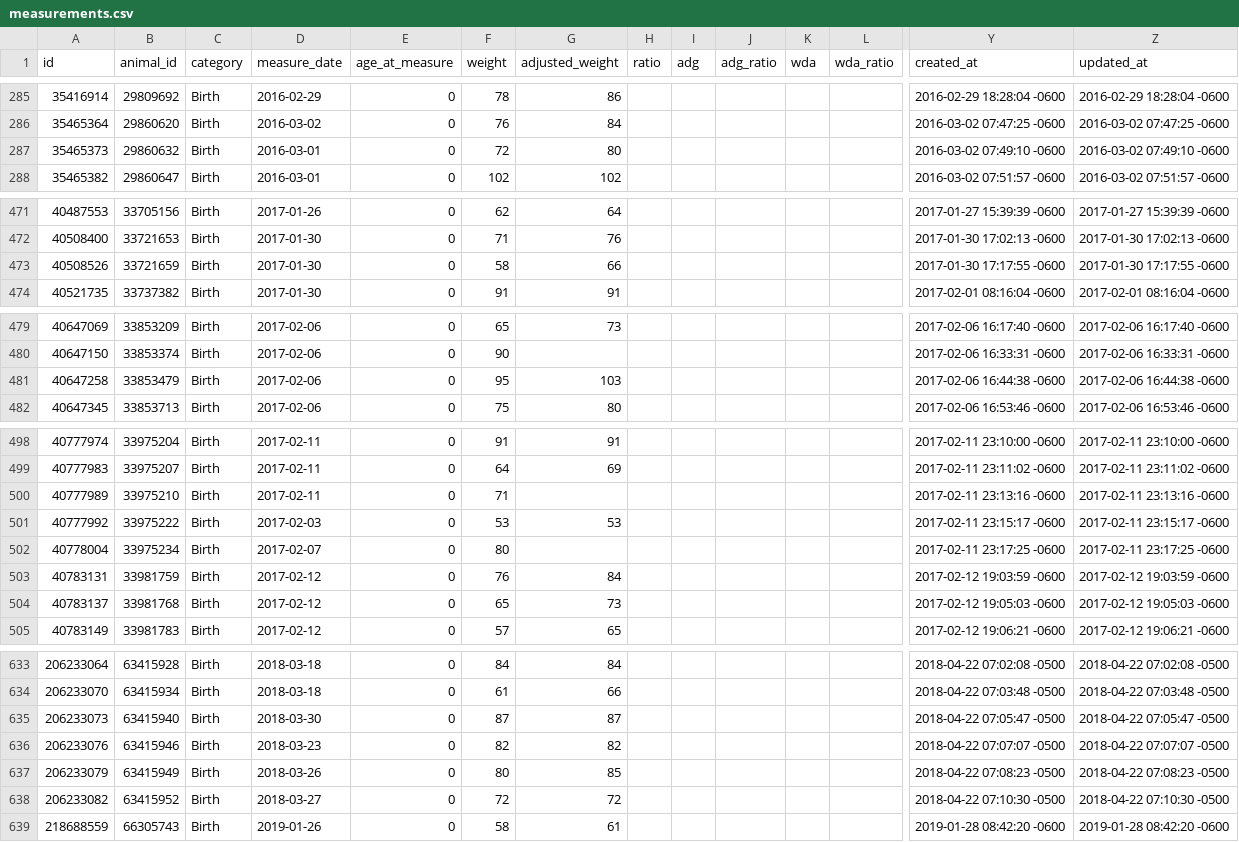
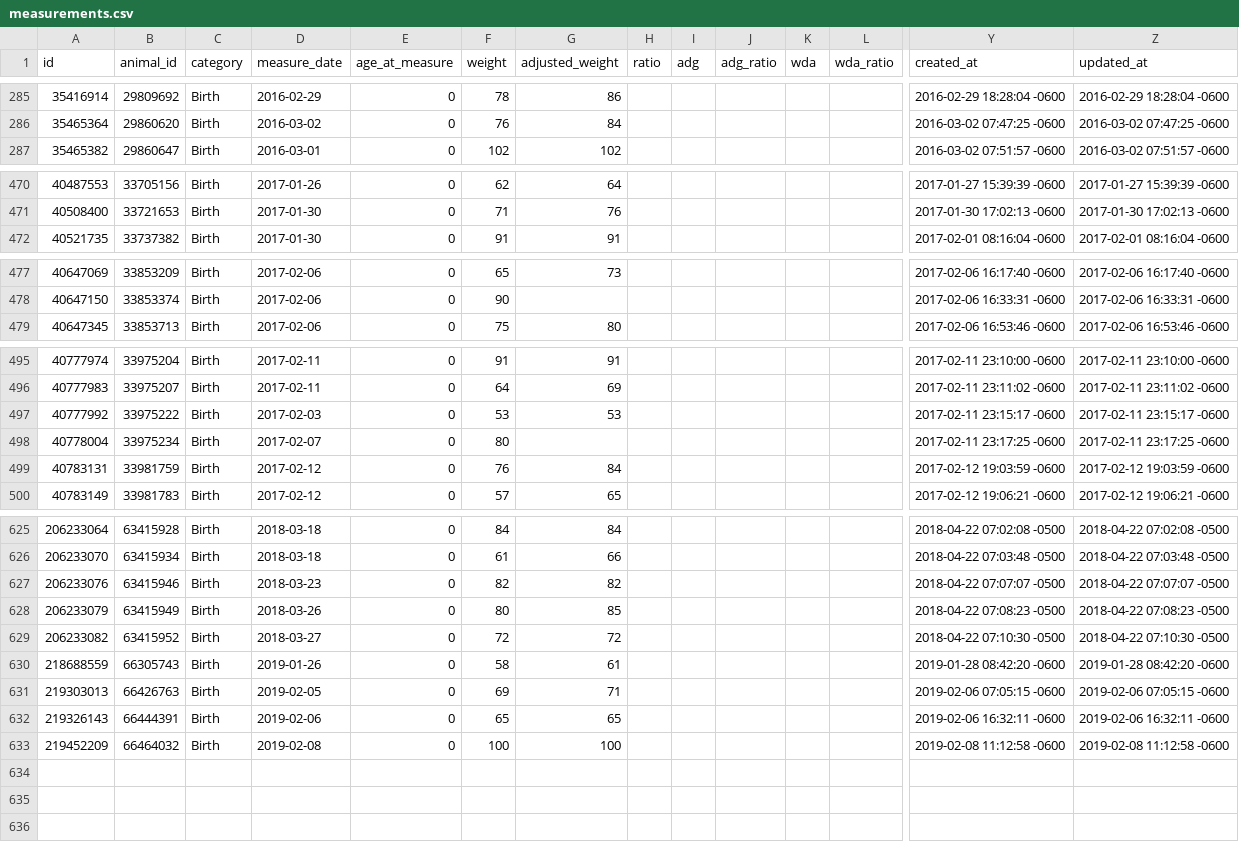
Before and after one commit to powellcattle/cattle, a CSV file: data/measurements.csv, drawn as a sheet; only a part is shown, gaps mark what is left out; removed rows and columns are numbered as before the commit, all else as after; rows hold the shown columns only; the diff covers the shown part only; the diff names each change by its address in the sheet, - before the commit and + after, or states it on an @@ line.

```diff
--- a/data/measurements.csv
+++ b/data/measurements.csv
-row 287: 35465373 | 29860632 | Birth | 2016-03-01 | 0 | 72 | 80 |  |  |  |  |  | 2016-03-02 07:49:10 -0600 | 2016-03-02 07:49:10 -0600
-row 473: 40508526 | 33721659 | Birth | 2017-01-30 | 0 | 58 | 66 |  |  |  |  |  | 2017-01-30 17:17:55 -0600 | 2017-01-30 17:17:55 -0600
-row 481: 40647258 | 33853479 | Birth | 2017-02-06 | 0 | 95 | 103 |  |  |  |  |  | 2017-02-06 16:44:38 -0600 | 2017-02-06 16:44:38 -0600
-row 500: 40777989 | 33975210 | Birth | 2017-02-11 | 0 | 71 |  |  |  |  |  |  | 2017-02-11 23:13:16 -0600 | 2017-02-11 23:13:16 -0600
-row 504: 40783137 | 33981768 | Birth | 2017-02-12 | 0 | 65 | 73 |  |  |  |  |  | 2017-02-12 19:05:03 -0600 | 2017-02-12 19:05:03 -0600
-row 635: 206233073 | 63415940 | Birth | 2018-03-30 | 0 | 87 | 87 |  |  |  |  |  | 2018-04-22 07:05:47 -0500 | 2018-04-22 07:05:47 -0500
+row 631: 219303013 | 66426763 | Birth | 2019-02-05 | 0 | 69 | 71 |  |  |  |  |  | 2019-02-06 07:05:15 -0600 | 2019-02-06 07:05:15 -0600
+row 632: 219326143 | 66444391 | Birth | 2019-02-06 | 0 | 65 | 65 |  |  |  |  |  | 2019-02-06 16:32:11 -0600 | 2019-02-06 16:32:11 -0600
+row 633: 219452209 | 66464032 | Birth | 2019-02-08 | 0 | 100 | 100 |  |  |  |  |  | 2019-02-08 11:12:58 -0600 | 2019-02-08 11:12:58 -0600
```
Also changed, not shown: 3 removed rows elsewhere in this file, data/animal_notes.csv, data/groups.csv, 29 other files.
